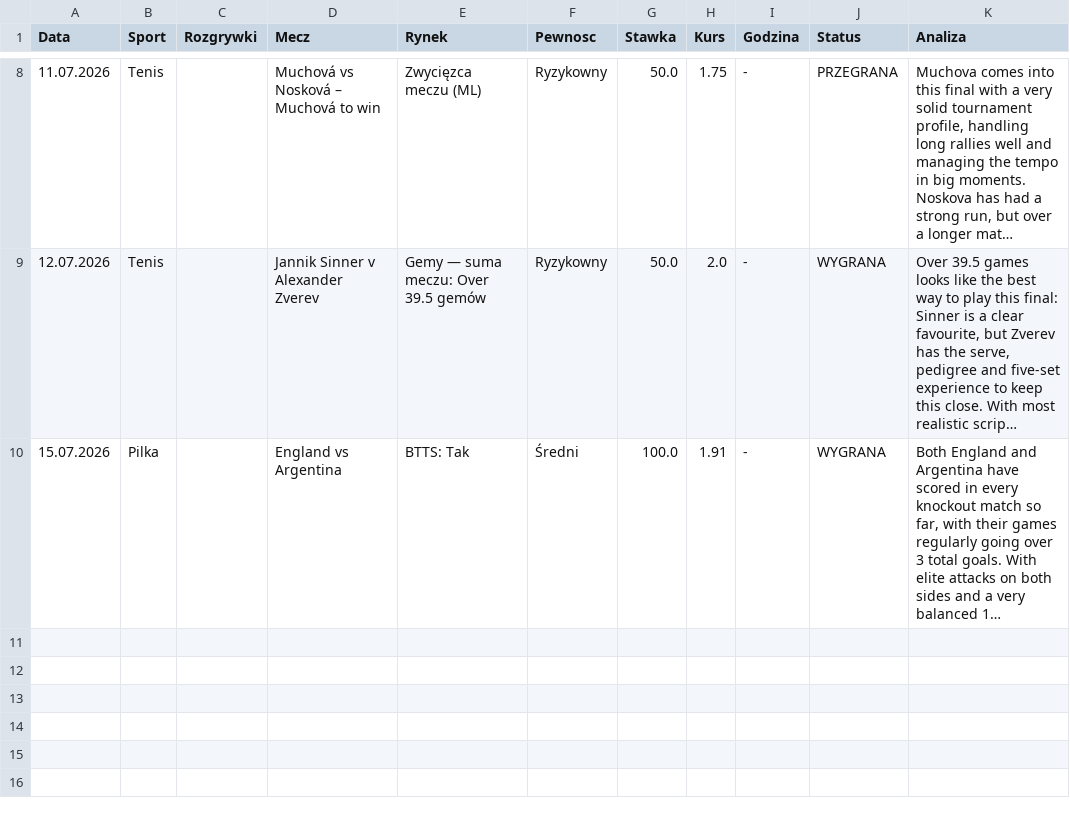
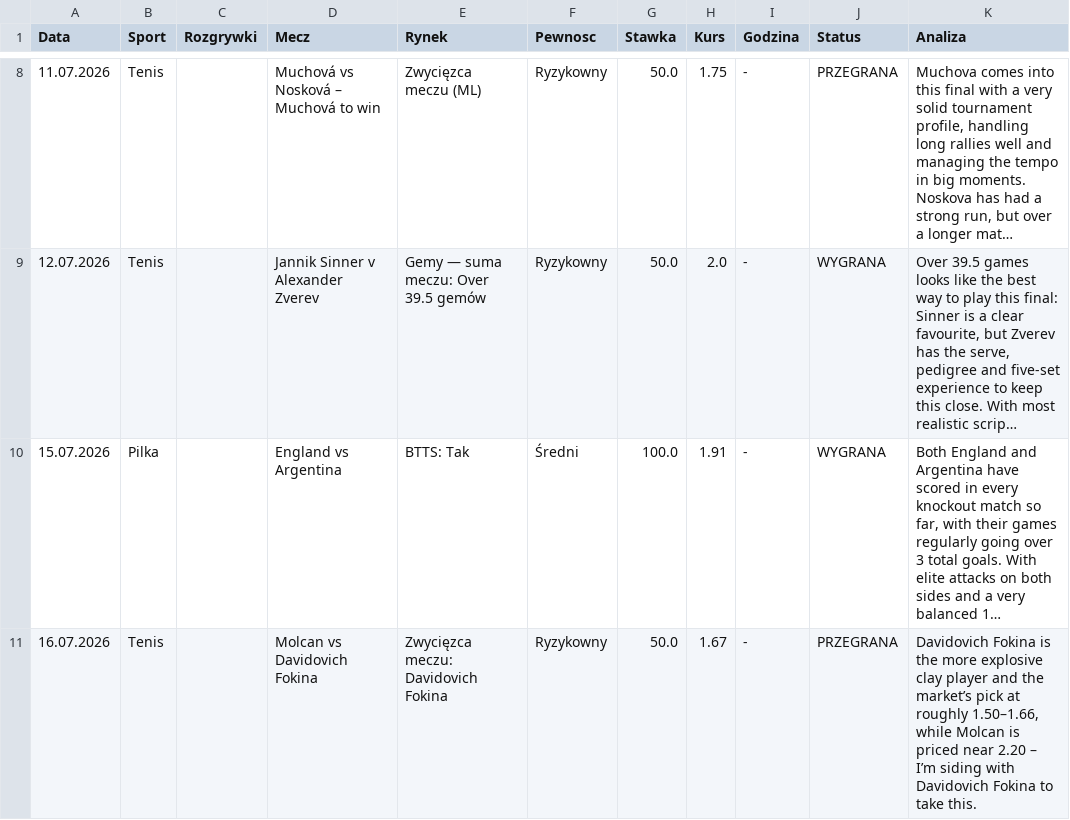
Before and after one commit to Maruha3000/kupony-dashboard, a CSV file: archiwum.csv, drawn as a sheet; only a part is shown, gaps mark what is left out; long unchanged cells end in …; the diff names each change by its address in the sheet, - before the commit and + after, or states it on an @@ line.

Commit message:
Auto-archiwizacja starych typow

```diff
--- a/archiwum.csv
+++ b/archiwum.csv
+row 11: 16.07.2026 | Tenis |  | Molcan vs Davidovich Fokina | Zwycięzca meczu: Davidovich Fokina | Ryzykowny | 50.0 | 1.67 | - | PRZEGRANA | Davidovich Fokina is the more explosive clay player and the market’s pick at roughly 1.50–1.66, while Molcan is priced near 2.20 – I’m siding with Davidovich Fokina to take this.
```
